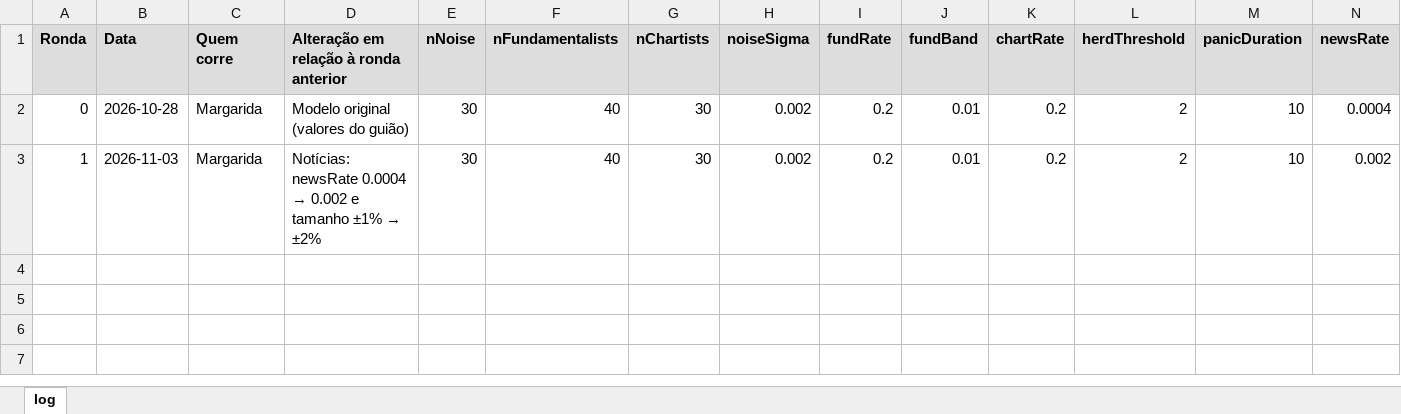
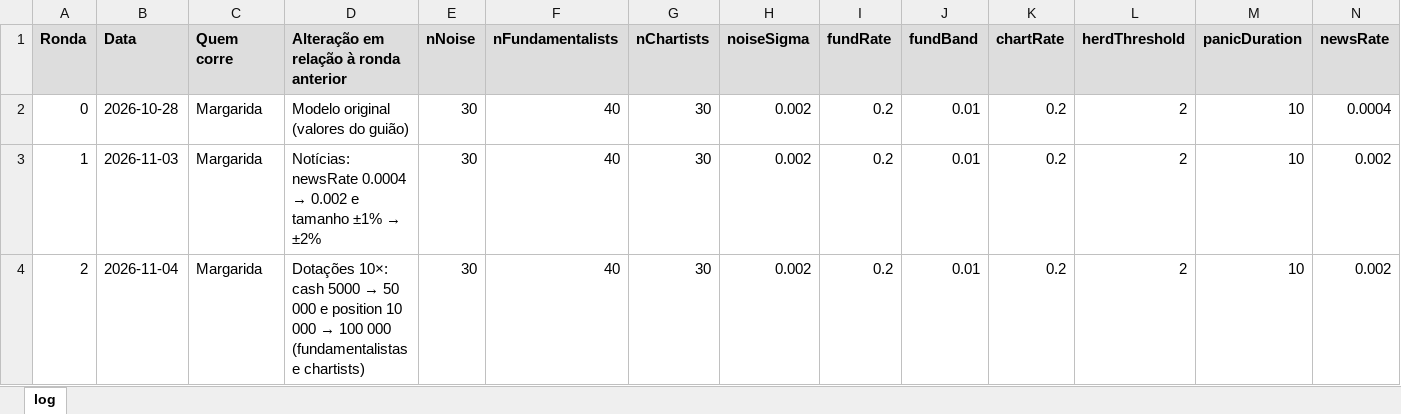
Before and after one commit to miguelleal13/sad-euronext-g2, an Excel workbook: data/processed/calibracao_log.xlsx, sheet log, drawn as a sheet; only a part is shown; values as stored, in another font and other column widths than the file's, no borders; rows hold the shown columns only; the diff names each change by its address in the sheet, - before the commit and + after, or states it on an @@ line.

Commit message:
João: ronda 2 da calibração

```diff
--- a/data/processed/calibracao_log.xlsx (sheet log)
+++ b/data/processed/calibracao_log.xlsx (sheet log)
+row 4: 2 | 2026-11-04 | Margarida | Dotações 10×: cash 5000 → 50 000 e position 10 000 → 100 000 (fundamentalistas e chartists) | 30 | 40 | 30 | 0.002 | 0.2 | 0.01 | 0.2 | 2 | 10 | 0.002
```
Also changed, not shown: 1 other file.
